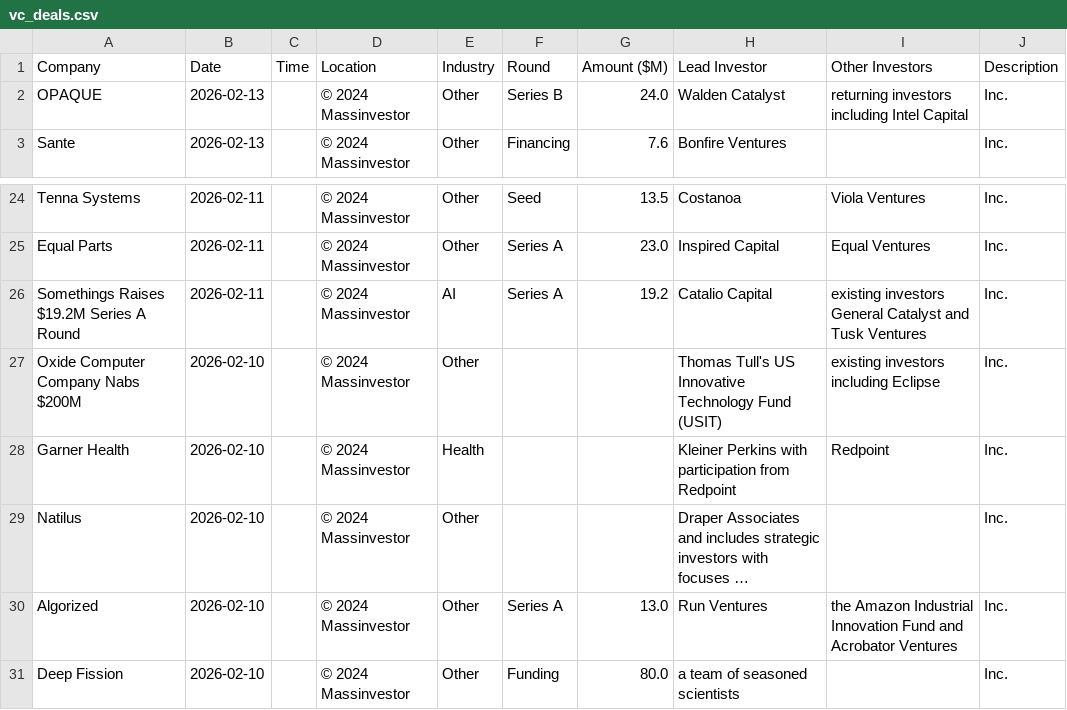
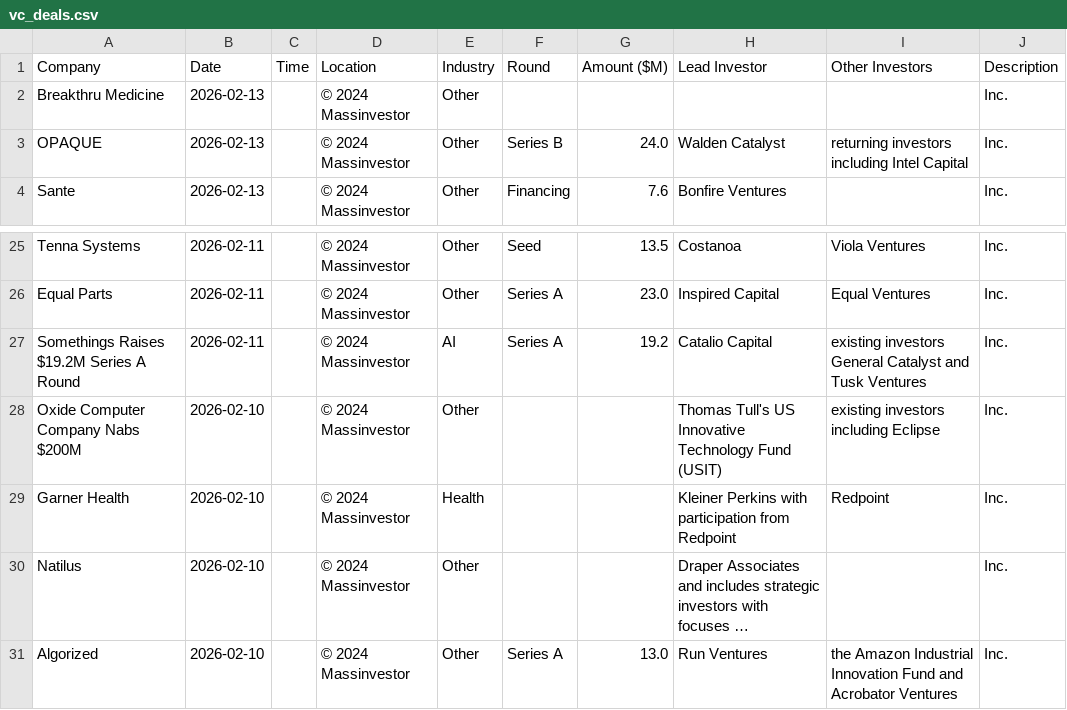
Before and after one commit to msingh6383/vcdeals, a CSV file: vc_deals.csv, drawn as a sheet; only a part is shown, gaps mark what is left out; long unchanged cells end in …; removed rows and columns are numbered as before the commit, all else as after; the diff names each change by its address in the sheet, - before the commit and + after, or states it on an @@ line.

```diff
--- a/vc_deals.csv
+++ b/vc_deals.csv
+row 2: Breakthru Medicine | 2026-02-13 |  | © 2024 Massinvestor | Other |  |  |  |  | Inc.
-row 31: Deep Fission | 2026-02-10 |  | © 2024 Massinvestor | Other | Funding | 80.0 | a team of seasoned scientists |  | Inc.
```
Also changed, not shown: 1 other file.
